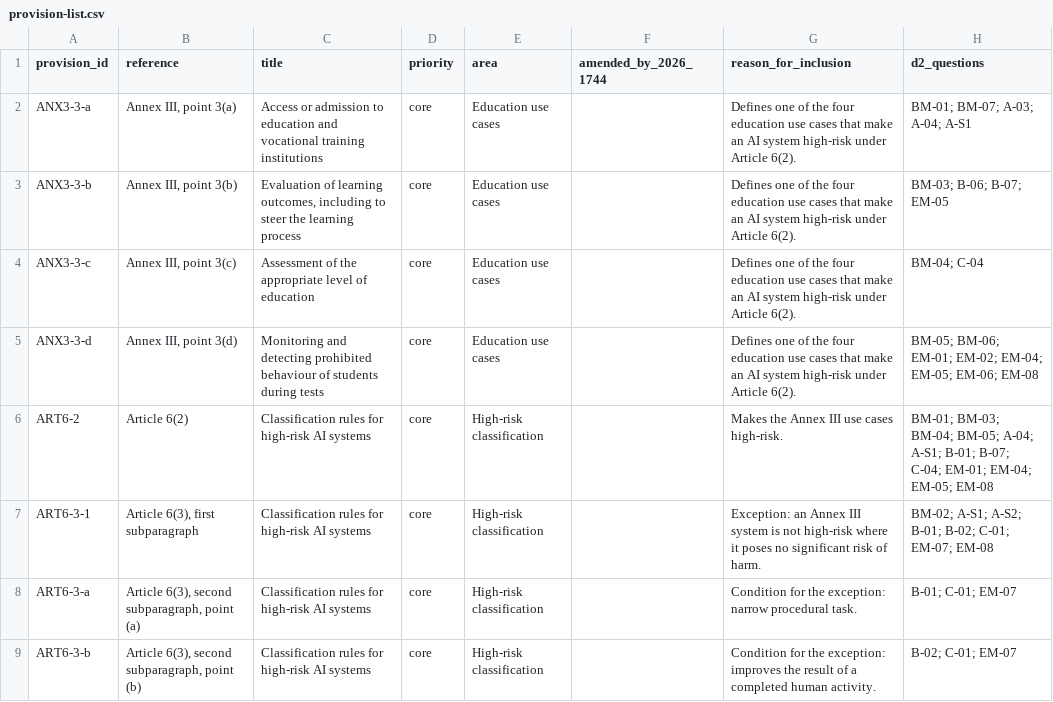
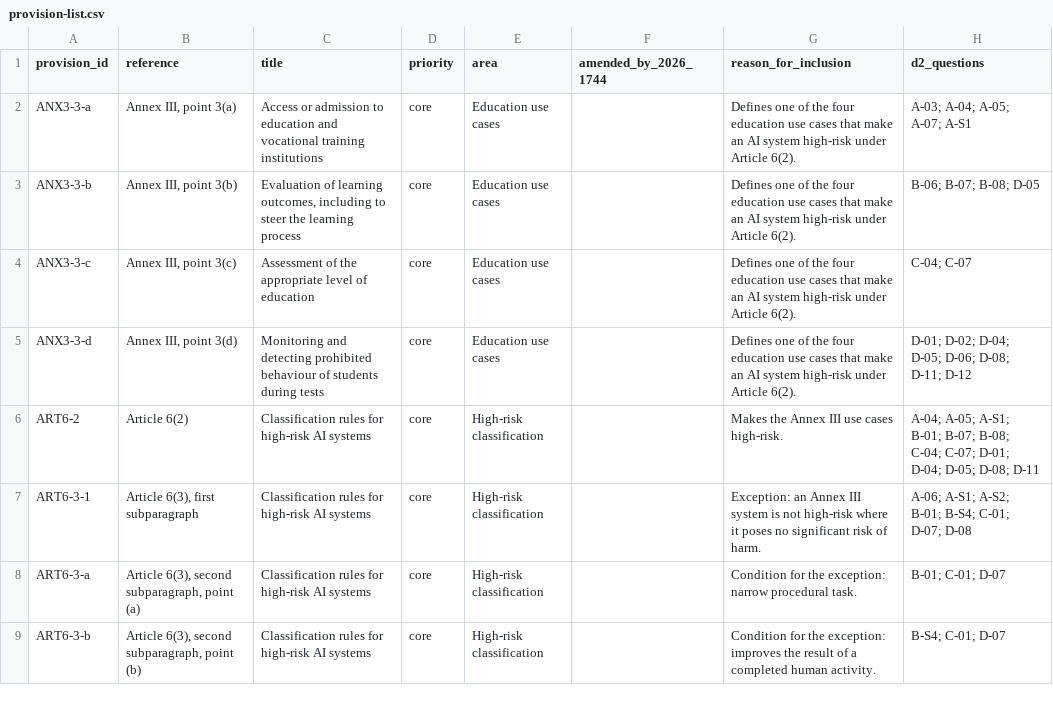
Before and after one commit to ELIZA-DI502/ELIZA_DI502_ORGANIZATION, a CSV file: data/provision-list.csv, drawn as a sheet; only a part is shown; the diff covers the shown part only.

Commit message:
KAN-50, KAN-84: use the new question IDs; refuse points to the provision (KAN-2)

```diff
--- a/data/provision-list.csv
+++ b/data/provision-list.csv
@@ -1,9 +1,9 @@
 provision_id,reference,title,priority,area,amended_by_2026_1744,reason_for_inclusion,d2_questions
-ANX3-3-a,"Annex III, point 3(a)",Access or admission to education and vocational training institutions,core,Education use cases,,Defines one of the four education use cases that make an AI system high-risk under Article 6(2).,BM-01; BM-07; A-03; A-04; A-S1
-ANX3-3-b,"Annex III, point 3(b)","Evaluation of learning outcomes, including to steer the learning process",core,Education use cases,,Defines one of the four education use cases that make an AI system high-risk under Article 6(2).,BM-03; B-06; B-07; EM-05
-ANX3-3-c,"Annex III, point 3(c)",Assessment of the appropriate level of education,core,Education use cases,,Defines one of the four education use cases that make an AI system high-risk under Article 6(2).,BM-04; C-04
-ANX3-3-d,"Annex III, point 3(d)",Monitoring and detecting prohibited behaviour of students during tests,core,Education use cases,,Defines one of the four education use cases that make an AI system high-risk under Article 6(2).,BM-05; BM-06; EM-01; EM-02; EM-04; EM-05; EM-06; EM-08
-ART6-2,Article 6(2),Classification rules for high-risk AI systems,core,High-risk classification,,Makes the Annex III use cases high-risk.,BM-01; BM-03; BM-04; BM-05; A-04; A-S1; B-01; B-07; C-04; EM-01; EM-04; EM-05; EM-08
-ART6-3-1,"Article 6(3), first subparagraph",Classification rules for high-risk AI systems,core,High-risk classification,,Exception: an Annex III system is not high-risk where it poses no significant risk of harm.,BM-02; A-S1; A-S2; B-01; B-02; C-01; EM-07; EM-08
-ART6-3-a,"Article 6(3), second subparagraph, point (a)",Classification rules for high-risk AI systems,core,High-risk classification,,Condition for the exception: narrow procedural task.,B-01; C-01; EM-07
-ART6-3-b,"Article 6(3), second subparagraph, point (b)",Classification rules for high-risk AI systems,core,High-risk classification,,Condition for the exception: improves the result of a completed human activity.,B-02; C-01; EM-07
+ANX3-3-a,"Annex III, point 3(a)",Access or admission to education and vocational training institutions,core,Education use cases,,Defines one of the four education use cases that make an AI system high-risk under Article 6(2).,A-03; A-04; A-05; A-07; A-S1
+ANX3-3-b,"Annex III, point 3(b)","Evaluation of learning outcomes, including to steer the learning process",core,Education use cases,,Defines one of the four education use cases that make an AI system high-risk under Article 6(2).,B-06; B-07; B-08; D-05
+ANX3-3-c,"Annex III, point 3(c)",Assessment of the appropriate level of education,core,Education use cases,,Defines one of the four education use cases that make an AI system high-risk under Article 6(2).,C-04; C-07
+ANX3-3-d,"Annex III, point 3(d)",Monitoring and detecting prohibited behaviour of students during tests,core,Education use cases,,Defines one of the four education use cases that make an AI system high-risk under Article 6(2).,D-01; D-02; D-04; D-05; D-06; D-08; D-11; D-12
+ART6-2,Article 6(2),Classification rules for high-risk AI systems,core,High-risk classification,,Makes the Annex III use cases high-risk.,A-04; A-05; A-S1; B-01; B-07; B-08; C-04; C-07; D-01; D-04; D-05; D-08; D-11
+ART6-3-1,"Article 6(3), first subparagraph",Classification rules for high-risk AI systems,core,High-risk classification,,Exception: an Annex III system is not high-risk where it poses no significant risk of harm.,A-06; A-S1; A-S2; B-01; B-S4; C-01; D-07; D-08
+ART6-3-a,"Article 6(3), second subparagraph, point (a)",Classification rules for high-risk AI systems,core,High-risk classification,,Condition for the exception: narrow procedural task.,B-01; C-01; D-07
+ART6-3-b,"Article 6(3), second subparagraph, point (b)",Classification rules for high-risk AI systems,core,High-risk classification,,Condition for the exception: improves the result of a completed human activity.,B-S4; C-01; D-07
```
Also changed, not shown: 31 edited cells elsewhere in this file, 3 other files.
